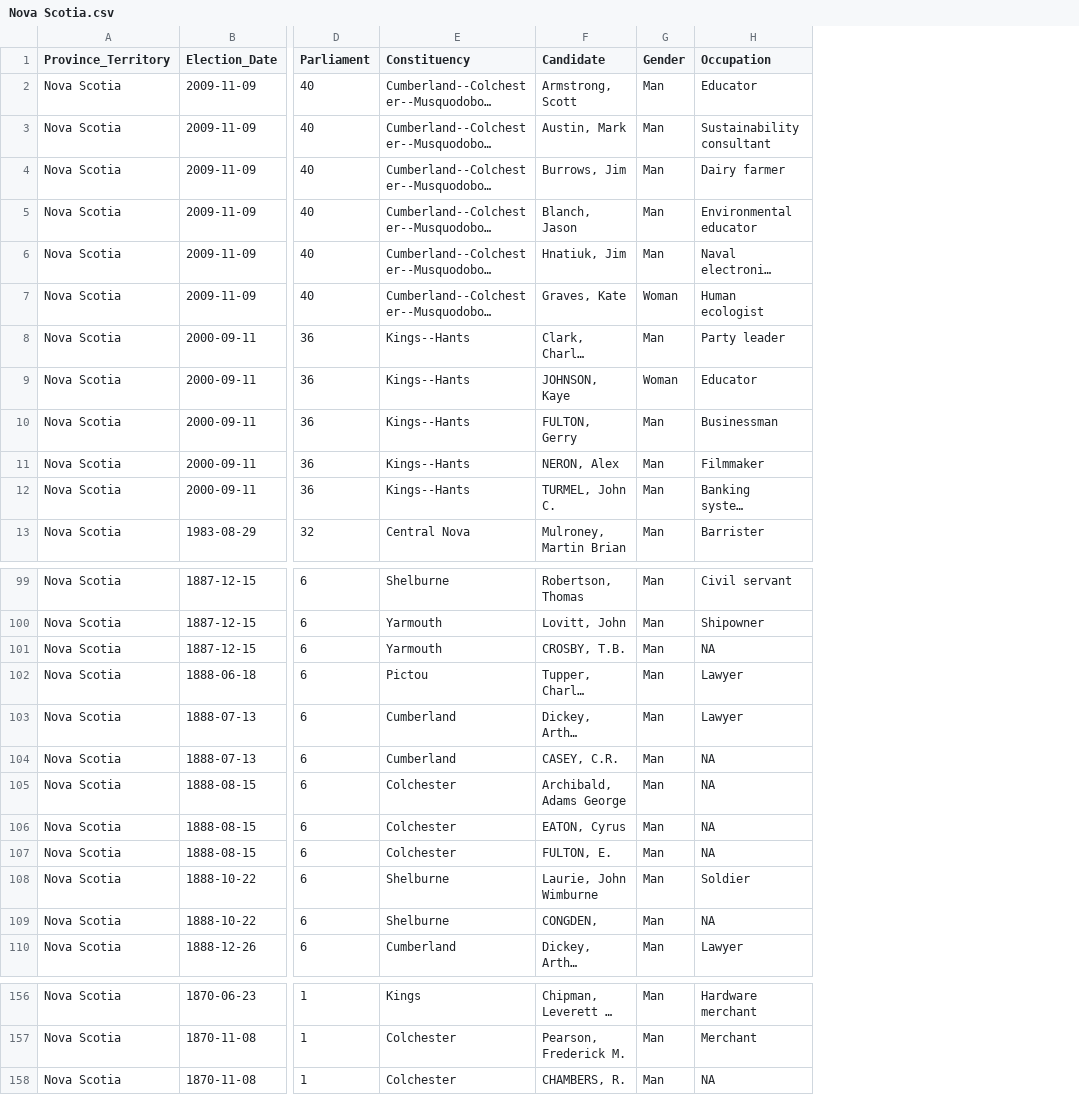
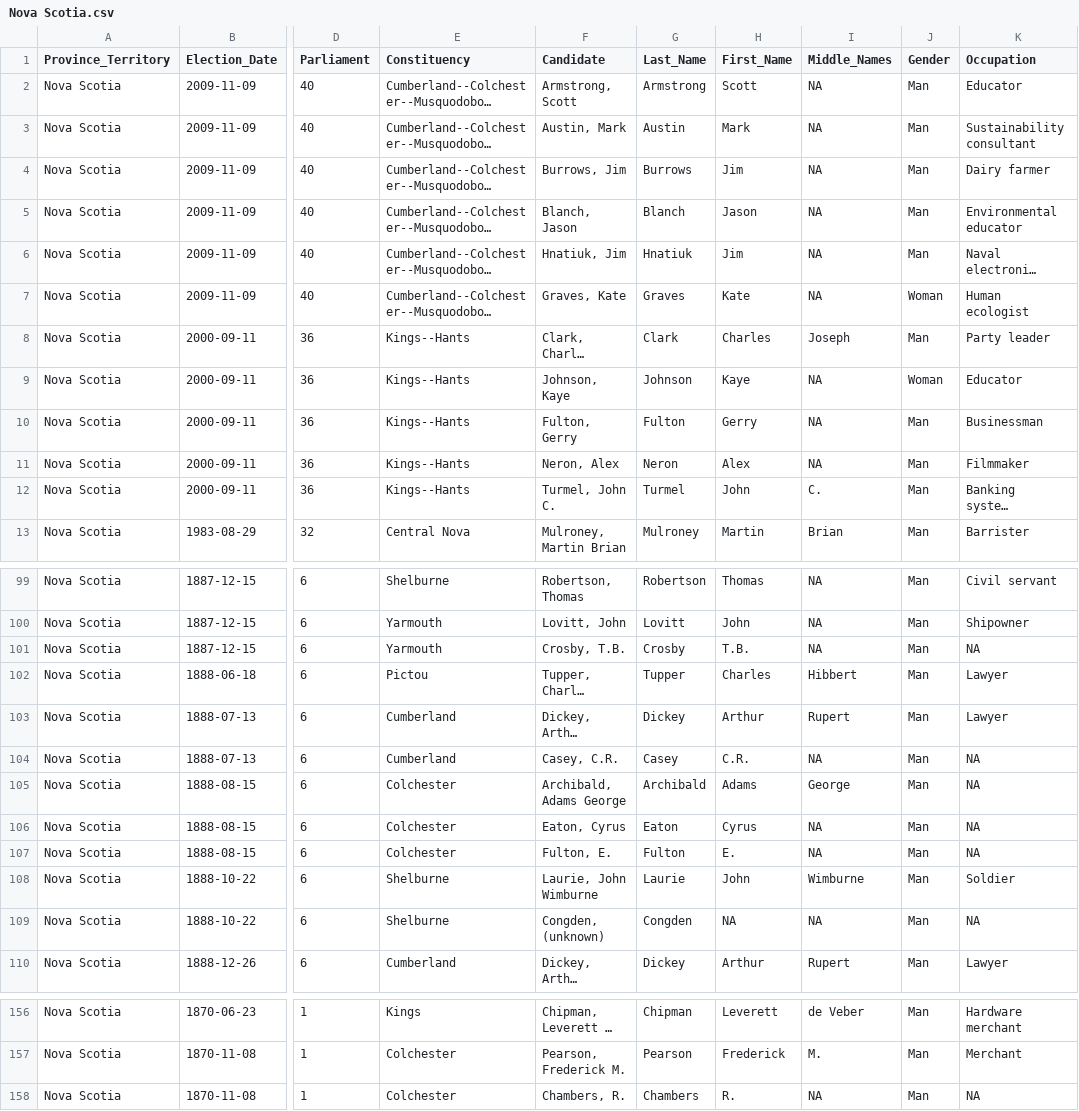
Before and after one commit to Lucas-Czarnecki/Canadian-Federal-Elections, a CSV file: data/cleaned/by_elections/Nova Scotia.csv, drawn as a sheet; only a part is shown, gaps mark what is left out; long unchanged cells end in …; the diff covers the shown part only; the diff names each change by its address in the sheet, - before the commit and + after, or states it on an @@ line.

Commit message:
Clean Candidates' Names
Clean and reorganize candidate names. Casefold candidates' last names. Multiple candidates' last names are recorded in all uppercase, which is inconsistent with most of the data. Transform to provide more consistent naming scheme.

```diff
--- a/data/cleaned/by_elections/Nova Scotia.csv
+++ b/data/cleaned/by_elections/Nova Scotia.csv
+column G (Last_Name), rows 2-13: Armstrong | Austin | Burrows | Blanch | Hnatiuk | Graves | Clark | Johnson | Fulton | Neron | Turmel | Mulroney; rows 99-110: Robertson | Lovitt | Crosby | Tupper | Dickey | Casey | Archibald | Eaton | Fulton | Laurie | Congden | Dickey; rows 156-158: Chipman | Pearson | Chambers
+column H (First_Name), rows 2-13: Scott | Mark | Jim | Jason | Jim | Kate | Charles | Kaye | Gerry | Alex | John | Martin; rows 99-110: Thomas | John | T.B. | Charles | Arthur | C.R. | Adams | Cyrus | E. | John | NA | Arthur; rows 156-158: Leverett | Frederick | R.
+column I (Middle_Names), rows 2-13: NA | NA | NA | NA | NA | NA | Joseph | NA | NA | NA | C. | Brian; rows 99-110: NA | NA | NA | Hibbert | Rupert | NA | George | NA | NA | Wimburne | NA | Rupert; rows 156-158: de Veber | M. | NA
-F9 (Candidate): JOHNSON, Kaye
+F9 (Candidate): Johnson, Kaye
-F10 (Candidate): FULTON, Gerry
+F10 (Candidate): Fulton, Gerry
-F11 (Candidate): NERON, Alex
+F11 (Candidate): Neron, Alex
-F12 (Candidate): TURMEL, John C.
+F12 (Candidate): Turmel, John C.
-F101 (Candidate): CROSBY, T.B.
+F101 (Candidate): Crosby, T.B.
-F104 (Candidate): CASEY, C.R.
+F104 (Candidate): Casey, C.R.
-F106 (Candidate): EATON, Cyrus
+F106 (Candidate): Eaton, Cyrus
-F107 (Candidate): FULTON, E.
+F107 (Candidate): Fulton, E.
-F109 (Candidate): CONGDEN,
+F109 (Candidate): Congden, (unknown)
-F158 (Candidate): CHAMBERS, R.
+F158 (Candidate): Chambers, R.
```
Also changed, not shown: 33 edited cells elsewhere in this file, data/cleaned/by_elections/Alberta.csv, data/cleaned/by_elections/British Columbia.csv, 54 other files.
